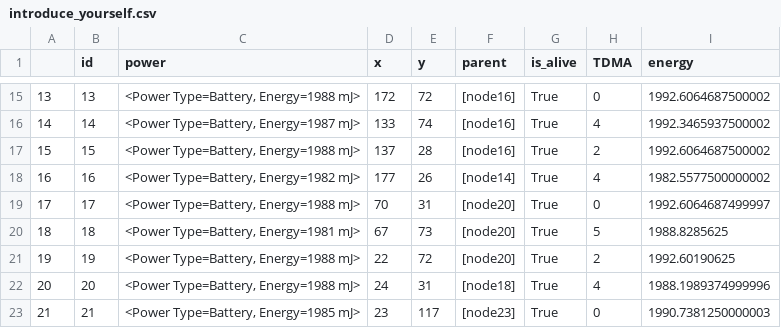
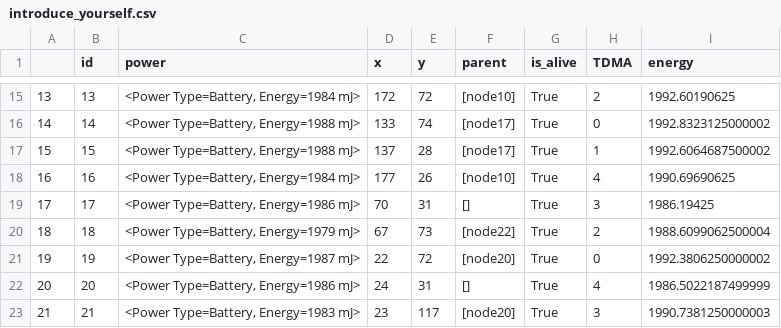
Before and after one commit to amirinia/pynet2, a CSV file: report/introduce_yourself.csv, drawn as a sheet; only a part is shown, gaps mark what is left out; the diff covers the shown part only.

```diff
--- a/report/introduce_yourself.csv
+++ b/report/introduce_yourself.csv
@@ -15,9 +15,9 @@
-13,13,"<Power Type=Battery, Energy=1988 mJ>",172,72,[node16],True,0,1992.6064687500002
-14,14,"<Power Type=Battery, Energy=1987 mJ>",133,74,[node16],True,4,1992.3465937500002
-15,15,"<Power Type=Battery, Energy=1988 mJ>",137,28,[node16],True,2,1992.6064687500002
-16,16,"<Power Type=Battery, Energy=1982 mJ>",177,26,[node14],True,4,1982.5577500000002
-17,17,"<Power Type=Battery, Energy=1988 mJ>",70,31,[node20],True,0,1992.6064687499997
-18,18,"<Power Type=Battery, Energy=1981 mJ>",67,73,[node20],True,5,1988.8285625
-19,19,"<Power Type=Battery, Energy=1988 mJ>",22,72,[node20],True,2,1992.60190625
-20,20,"<Power Type=Battery, Energy=1988 mJ>",24,31,[node18],True,4,1988.1989374999996
-21,21,"<Power Type=Battery, Energy=1985 mJ>",23,117,[node23],True,0,1990.7381250000003
+13,13,"<Power Type=Battery, Energy=1984 mJ>",172,72,[node10],True,2,1992.60190625
+14,14,"<Power Type=Battery, Energy=1988 mJ>",133,74,[node17],True,0,1992.8323125000002
+15,15,"<Power Type=Battery, Energy=1988 mJ>",137,28,[node17],True,1,1992.6064687500002
+16,16,"<Power Type=Battery, Energy=1984 mJ>",177,26,[node10],True,4,1990.69690625
+17,17,"<Power Type=Battery, Energy=1986 mJ>",70,31,[],True,3,1986.19425
+18,18,"<Power Type=Battery, Energy=1979 mJ>",67,73,[node22],True,2,1988.6099062500004
+19,19,"<Power Type=Battery, Energy=1987 mJ>",22,72,[node20],True,0,1992.3806250000002
+20,20,"<Power Type=Battery, Energy=1986 mJ>",24,31,[],True,4,1986.5022187499999
+21,21,"<Power Type=Battery, Energy=1983 mJ>",23,117,[node20],True,3,1990.7381250000003
```
Also changed, not shown: 59 edited cells elsewhere in this file, report/packet.csv, 7 other files.
